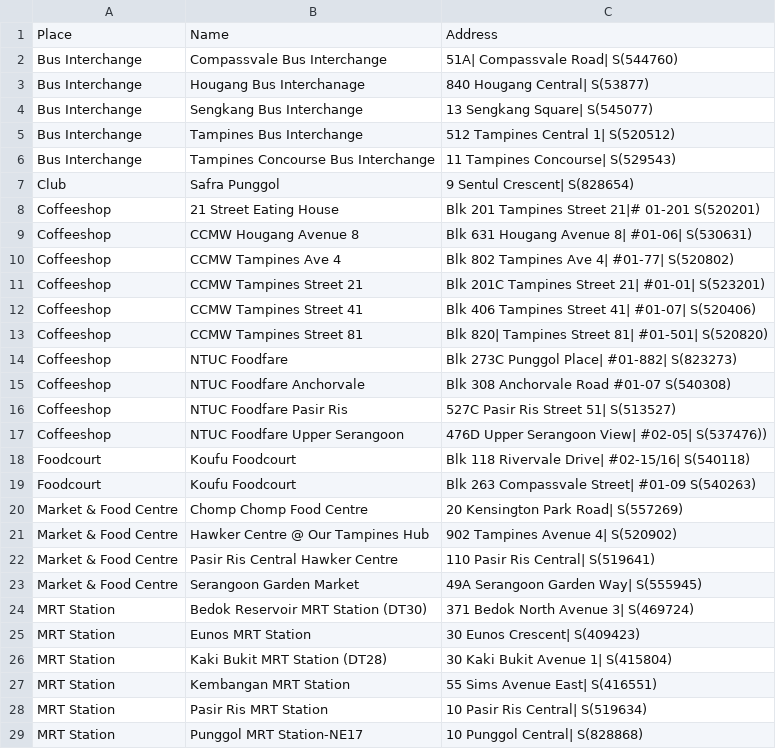
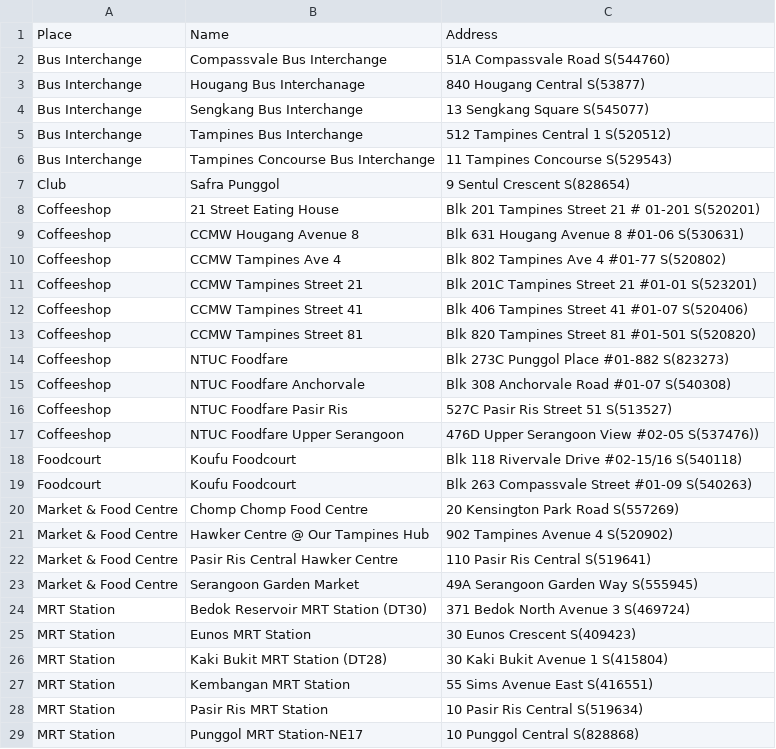
Before and after one commit to shaunnmui97/toiletfinderRNcode, a CSV file: Web Scraping/northeast.csv, drawn as a sheet; only a part is shown; the diff covers the shown part only.

```diff
--- a/Web Scraping/northeast.csv
+++ b/Web Scraping/northeast.csv
@@ -2,28 +2,28 @@ Place, Name, Address
-Bus Interchange, Compassvale Bus Interchange,51A| Compassvale Road| S(544760)
-Bus Interchange, Hougang Bus Interchanage,840 Hougang Central| S(53877)
-Bus Interchange, Sengkang Bus Interchange,13 Sengkang Square| S(545077)
-Bus Interchange, Tampines Bus Interchange,512 Tampines Central 1| S(520512)
-Bus Interchange, Tampines Concourse Bus Interchange ,11 Tampines Concourse| S(529543)
-Club, Safra Punggol,9 Sentul Crescent| S(828654)
-Coffeeshop, 21 Street Eating House,Blk 201 Tampines Street 21|# 01-201 S(520201)
-Coffeeshop,CCMW Hougang Avenue 8,Blk 631 Hougang Avenue 8| #01-06| S(530631)
-Coffeeshop,CCMW Tampines Ave 4,Blk 802 Tampines Ave 4| #01-77| S(520802)
-Coffeeshop,CCMW Tampines Street 21 ,Blk 201C Tampines Street 21| #01-01| S(523201)
-Coffeeshop,CCMW Tampines Street 41,Blk 406 Tampines Street 41| #01-07| S(520406)
-Coffeeshop,CCMW Tampines Street 81,Blk 820| Tampines Street 81| #01-501| S(520820)
-Coffeeshop, NTUC Foodfare,Blk 273C Punggol Place| #01-882| S(823273)
+Bus Interchange, Compassvale Bus Interchange,51A  Compassvale Road  S(544760)
+Bus Interchange, Hougang Bus Interchanage,840 Hougang Central  S(53877)
+Bus Interchange, Sengkang Bus Interchange,13 Sengkang Square  S(545077)
+Bus Interchange, Tampines Bus Interchange,512 Tampines Central 1  S(520512)
+Bus Interchange, Tampines Concourse Bus Interchange ,11 Tampines Concourse  S(529543)
+Club, Safra Punggol,9 Sentul Crescent  S(828654)
+Coffeeshop, 21 Street Eating House,Blk 201 Tampines Street 21 # 01-201 S(520201)
+Coffeeshop,CCMW Hougang Avenue 8,Blk 631 Hougang Avenue 8  #01-06  S(530631)
+Coffeeshop,CCMW Tampines Ave 4,Blk 802 Tampines Ave 4  #01-77  S(520802)
+Coffeeshop,CCMW Tampines Street 21 ,Blk 201C Tampines Street 21  #01-01  S(523201)
+Coffeeshop,CCMW Tampines Street 41,Blk 406 Tampines Street 41  #01-07  S(520406)
+Coffeeshop,CCMW Tampines Street 81,Blk 820  Tampines Street 81  #01-501  S(520820)
+Coffeeshop, NTUC Foodfare,Blk 273C Punggol Place  #01-882  S(823273)
 Coffeeshop, NTUC Foodfare Anchorvale,Blk 308 Anchorvale Road #01-07 S(540308)
-Coffeeshop, NTUC Foodfare Pasir Ris,527C Pasir Ris Street 51| S(513527)
-Coffeeshop, NTUC Foodfare Upper Serangoon,476D Upper Serangoon View| #02-05| S(537476))
-Foodcourt,Koufu Foodcourt,Blk 118 Rivervale Drive| #02-15/16| S(540118)
-Foodcourt, Koufu Foodcourt,Blk 263 Compassvale Street| #01-09 S(540263)
-Market & Food Centre, Chomp Chomp Food Centre,20 Kensington Park Road| S(557269)
-Market & Food Centre, Hawker Centre @ Our Tampines Hub,902 Tampines Avenue 4| S(520902)
-Market & Food Centre, Pasir Ris Central Hawker Centre,110 Pasir Ris Central| S(519641)
-Market & Food Centre, Serangoon Garden Market,49A Serangoon Garden Way| S(555945)
-MRT Station, Bedok Reservoir MRT Station (DT30),371 Bedok North Avenue 3| S(469724)
-MRT Station, Eunos MRT Station,30 Eunos Crescent| S(409423)
-MRT Station, Kaki Bukit MRT Station (DT28),30 Kaki Bukit Avenue 1| S(415804)
-MRT Station, Kembangan MRT Station,55 Sims Avenue East| S(416551)
-MRT Station, Pasir Ris MRT Station,10 Pasir Ris Central| S(519634)
-MRT Station, Punggol MRT Station-NE17,10 Punggol Central| S(828868)
+Coffeeshop, NTUC Foodfare Pasir Ris,527C Pasir Ris Street 51  S(513527)
+Coffeeshop, NTUC Foodfare Upper Serangoon,476D Upper Serangoon View  #02-05  S(537476))
+Foodcourt,Koufu Foodcourt,Blk 118 Rivervale Drive  #02-15/16  S(540118)
+Foodcourt, Koufu Foodcourt,Blk 263 Compassvale Street  #01-09 S(540263)
+Market & Food Centre, Chomp Chomp Food Centre,20 Kensington Park Road  S(557269)
+Market & Food Centre, Hawker Centre @ Our Tampines Hub,902 Tampines Avenue 4  S(520902)
+Market & Food Centre, Pasir Ris Central Hawker Centre,110 Pasir Ris Central  S(519641)
+Market & Food Centre, Serangoon Garden Market,49A Serangoon Garden Way  S(555945)
+MRT Station, Bedok Reservoir MRT Station (DT30),371 Bedok North Avenue 3  S(469724)
+MRT Station, Eunos MRT Station,30 Eunos Crescent  S(409423)
+MRT Station, Kaki Bukit MRT Station (DT28),30 Kaki Bukit Avenue 1  S(415804)
+MRT Station, Kembangan MRT Station,55 Sims Avenue East  S(416551)
+MRT Station, Pasir Ris MRT Station,10 Pasir Ris Central  S(519634)
+MRT Station, Punggol MRT Station-NE17,10 Punggol Central  S(828868)
```
Also changed, not shown: 15 edited cells elsewhere in this file, Web Scraping/central.csv, Web Scraping/northwest.csv, 11 other files.
